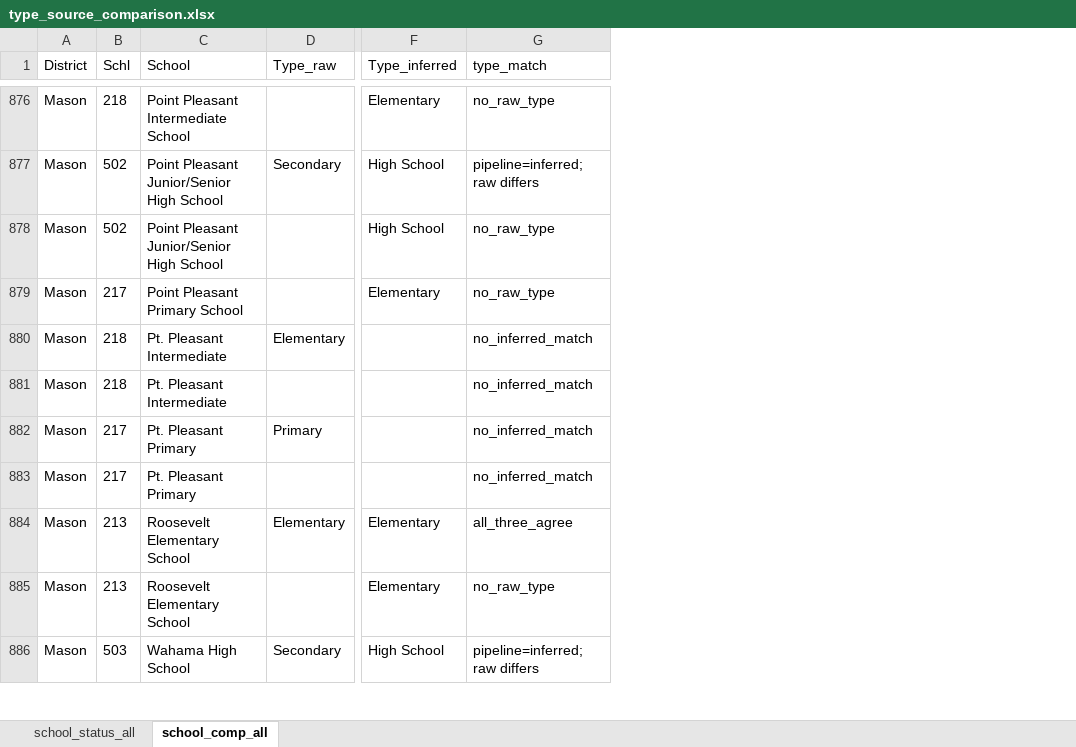
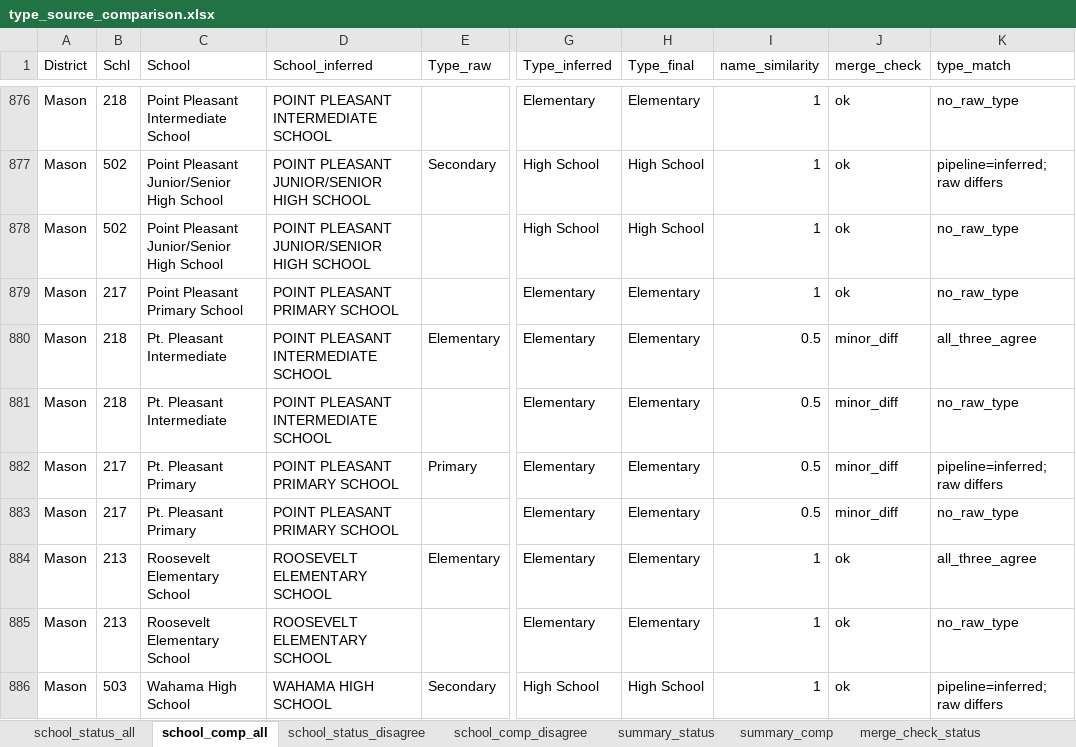
Before and after one commit to tiffany-wu/WestVirginiaSchoolClosures, an Excel workbook: type_source_comparison.xlsx, sheet school_comp_all, drawn as a sheet; only a part is shown, gaps mark what is left out; values as stored, in another font and other column widths than the file's, no borders; addresses are those after the commit; the diff covers the shown part only; the diff names each change by its address in the sheet, - before the commit and + after, or states it on an @@ line.

```diff
--- a/type_source_comparison.xlsx (sheet school_comp_all)
+++ b/type_source_comparison.xlsx (sheet school_comp_all)
+sheet tab: school_status_disagree
+sheet tab: school_comp_disagree
+sheet tab: summary_status
+sheet tab: summary_comp
+sheet tab: merge_check_status
+column D (School_inferred), rows 876-886: POINT PLEASANT INTERMEDIATE SCHOOL | POINT PLEASANT JUNIOR/SENIOR HIGH SCHOOL | POINT PLEASANT JUNIOR/SENIOR HIGH SCHOOL | POINT PLEASANT PRIMARY SCHOOL | POINT PLEASANT INTERMEDIATE SCHOOL | POINT PLEASANT INTERMEDIATE SCHOOL | POINT PLEASANT PRIMARY SCHOOL | POINT PLEASANT PRIMARY SCHOOL | ROOSEVELT ELEMENTARY SCHOOL | ROOSEVELT ELEMENTARY SCHOOL | WAHAMA HIGH SCHOOL
+column H (Type_final), rows 876-886: Elementary | High School | High School | Elementary | Elementary | Elementary | Elementary | Elementary | Elementary | Elementary | High School
+column I (name_similarity), rows 876-886: 1 | 1 | 1 | 1 | 0.5 | 0.5 | 0.5 | 0.5 | 1 | 1 | 1
+column J (merge_check), rows 876-886: ok | ok | ok | ok | minor_diff | minor_diff | minor_diff | minor_diff | ok | ok | ok
-G880:G883 (Type_inferred): (empty)
+G880:G883 (Type_inferred): Elementary
-K880 (type_match): no_inferred_match
+K880 (type_match): all_three_agree
-K881 (type_match): no_inferred_match
+K881 (type_match): no_raw_type
-K882 (type_match): no_inferred_match
+K882 (type_match): pipeline=inferred; raw differs
-K883 (type_match): no_inferred_match
+K883 (type_match): no_raw_type
```
Also changed, not shown: 208 edited cells elsewhere in this sheet, sheet school_status_all, other sheet tabs, 6 other files.
